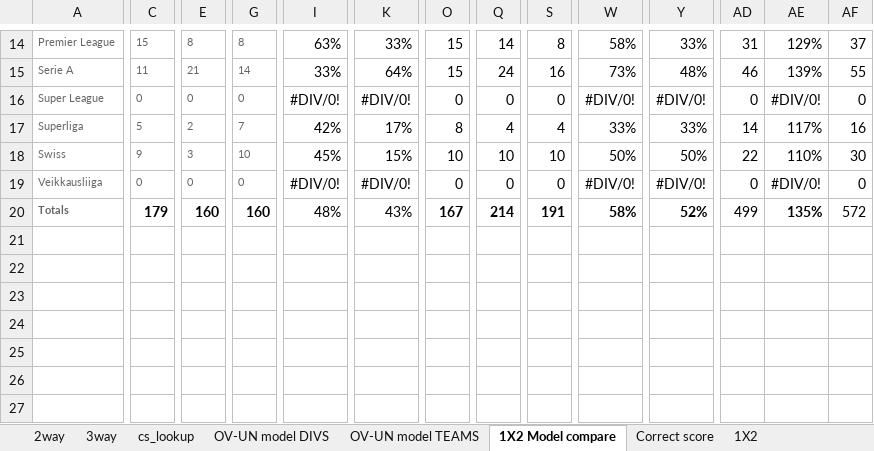
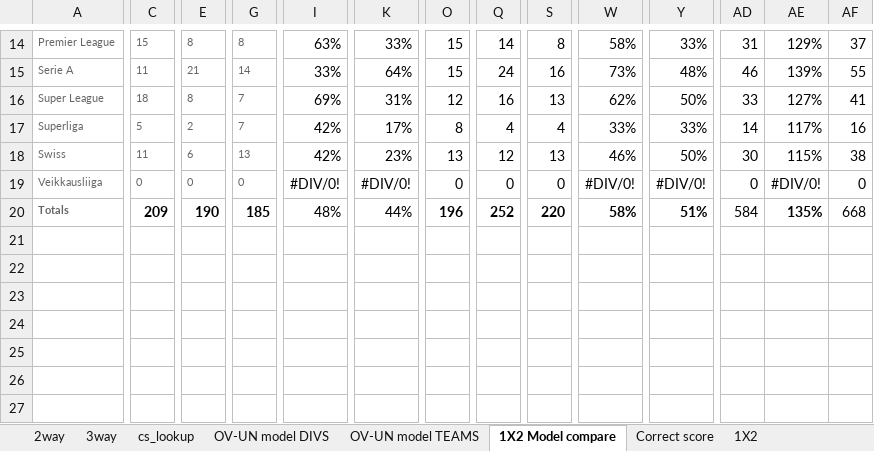
Before and after one commit to gitboyzorro5/FDAS, an Excel workbook: myodds_history_20212022_new_leagues_decisionmodel.xlsx, sheet 1X2 Model compare, drawn as a sheet; only a part is shown, gaps mark what is left out; values as stored, in another font and other column widths than the file's, no borders; conditional formats not drawn; removed rows and columns are numbered as before the commit, all else as after; rows hold the shown columns only; the diff covers the shown part only; the diff names each change by its address in the sheet, - before the commit and + after, or states it on an @@ line.

```diff
--- a/myodds_history_20212022_new_leagues_decisionmodel.xlsx (sheet 1X2 Model compare)
+++ b/myodds_history_20212022_new_leagues_decisionmodel.xlsx (sheet 1X2 Model compare)
-row 16: Super League | 0 | 0 | 0 | #DIV/0! | #DIV/0! | 0 | 0 | 0 | #DIV/0! | #DIV/0! | 0 | #DIV/0! | 0
+row 16: Super League | 18 | 8 | 7 | 69% | 31% | 12 | 16 | 13 | 62% | 50% | 33 | 127% | 41
-C18: 9
+C18: 11
-E18: 3
+E18: 6
-G18: 10
+G18: 13
-I18: 45%
+I18: 42%
-K18: 15%
+K18: 23%
-O18: 10
+O18: 13
-Q18: 10
+Q18: 12
-S18: 10
+S18: 13
-W18: 50%
+W18: 46%
-AD18: 22
+AD18: 30
-AE18: 110%
+AE18: 115%
-AF18: 30
+AF18: 38
-C20: 179
+C20: 209
-E20: 160
+E20: 190
-G20: 160
+G20: 185
-K20: 43%
+K20: 44%
-O20: 167
+O20: 196
-Q20: 214
+Q20: 252
-S20: 191
+S20: 220
-Y20: 52%
+Y20: 51%
-AD20: 499
+AD20: 584
-AF20: 572
+AF20: 668
```
Also changed, not shown: 52 edited cells elsewhere in this sheet, sheet 3way, sheet 2way, sheet OV-UN model TEAMS, sheet OV-UN model DIVS, sheet Correct score, sheet Financials TEAMS, 2 more sheets, 4 other files.
